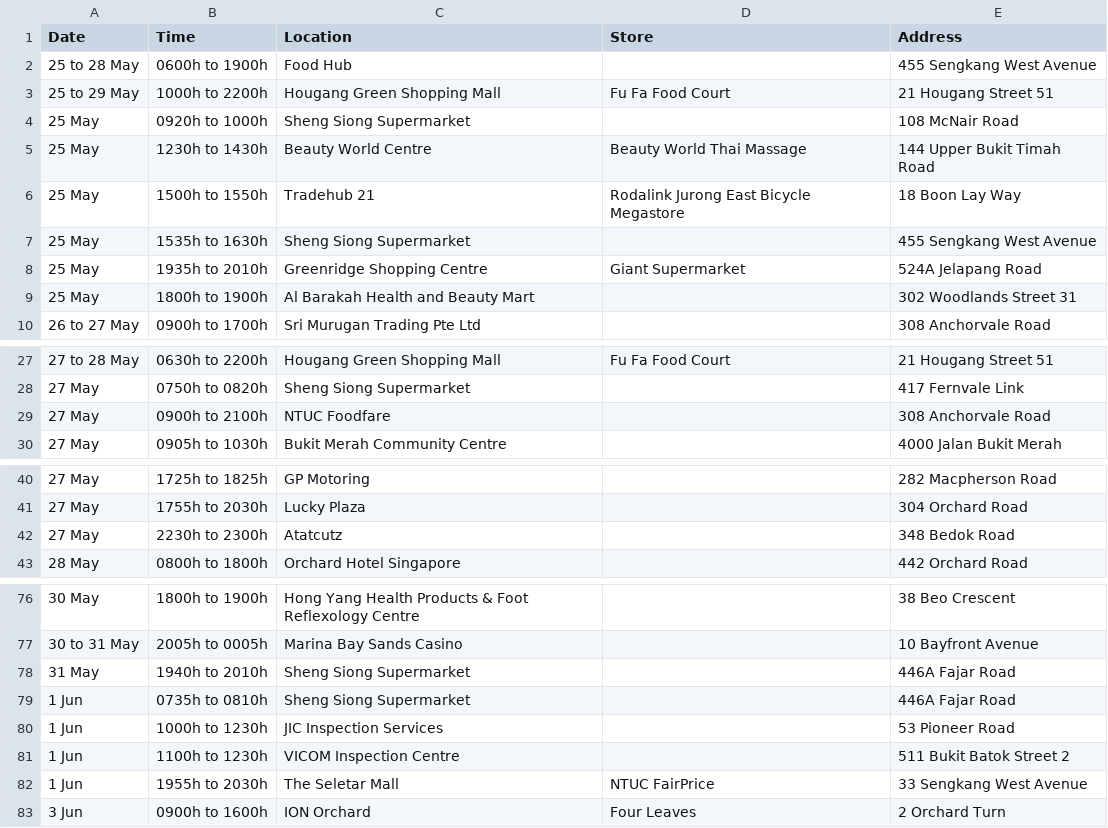
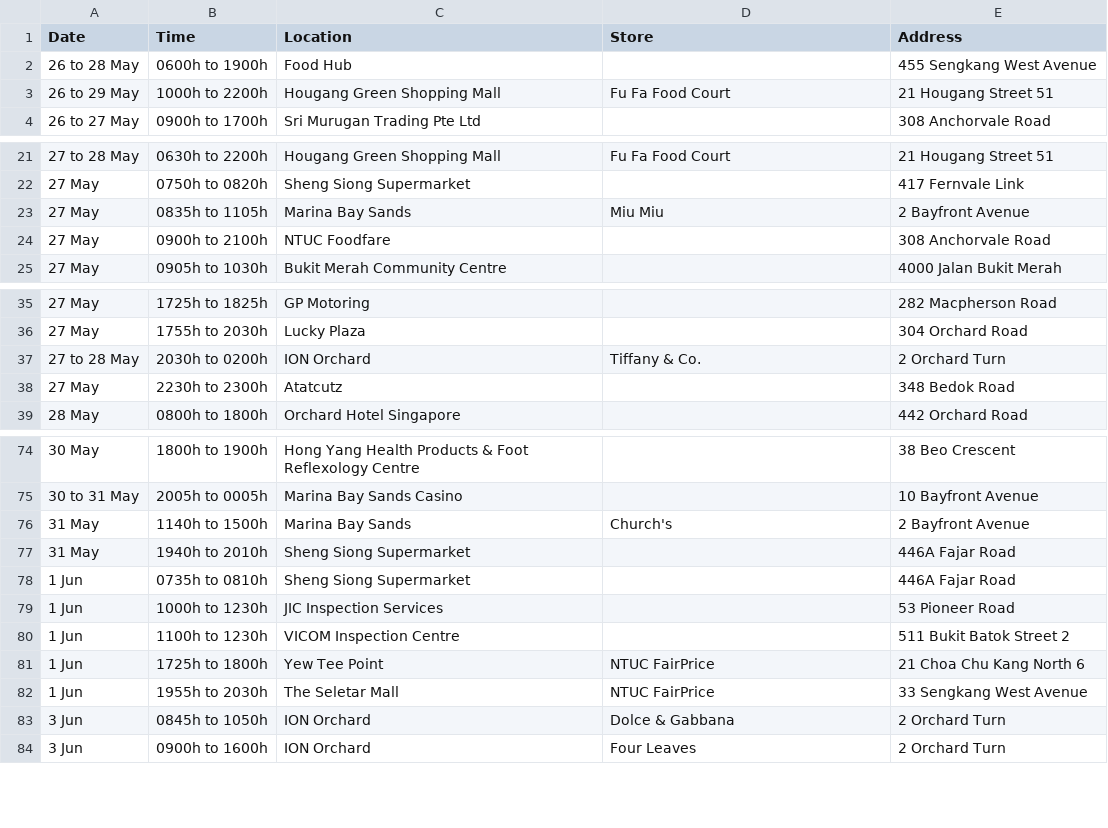
Before and after one commit to nicolenwd/wheregotcovid, a CSV file: data/visit_data_clean.csv, drawn as a sheet; only a part is shown, gaps mark what is left out; the diff covers the shown part only.

```diff
--- a/data/visit_data_clean.csv
+++ b/data/visit_data_clean.csv
@@ -1,10 +1,4 @@
 Date,Time,Location,Store,Address
-25 to 28 May,0600h to 1900h,Food Hub,,455 Sengkang West Avenue
-25 to 29 May,1000h to 2200h,Hougang Green Shopping Mall,Fu Fa Food Court,21 Hougang Street 51
-25 May,0920h to 1000h,Sheng Siong Supermarket,,108 McNair Road
-25 May,1230h to 1430h,Beauty World Centre,Beauty World Thai Massage,144 Upper Bukit Timah Road
-25 May,1500h to 1550h,Tradehub 21,Rodalink Jurong East Bicycle Megastore,18 Boon Lay Way
-25 May,1535h to 1630h,Sheng Siong Supermarket,,455 Sengkang West Avenue
-25 May,1935h to 2010h,Greenridge Shopping Centre,Giant Supermarket,524A Jelapang Road
-25 May,1800h to 1900h,Al Barakah Health and Beauty Mart,,302 Woodlands Street 31
+26 to 28 May,0600h to 1900h,Food Hub,,455 Sengkang West Avenue
+26 to 29 May,1000h to 2200h,Hougang Green Shopping Mall,Fu Fa Food Court,21 Hougang Street 51
 26 to 27 May,0900h to 1700h,Sri Murugan Trading Pte Ltd,,308 Anchorvale Road
@@ -28,2 +22,3 @@ Date,Time,Location,Store,Address
 27 May,0750h to 0820h,Sheng Siong Supermarket,,417 Fernvale Link
+27 May,0835h to 1105h,Marina Bay Sands,Miu Miu,2 Bayfront Avenue
 27 May,0900h to 2100h,NTUC Foodfare,,308 Anchorvale Road
@@ -41,2 +36,3 @@ Date,Time,Location,Store,Address
 27 May,1755h to 2030h,Lucky Plaza,,304 Orchard Road
+27 to 28 May,2030h to 0200h,ION Orchard,Tiffany & Co.,2 Orchard Turn
 27 May,2230h to 2300h,Atatcutz,,348 Bedok Road
@@ -77,2 +75,3 @@ Date,Time,Location,Store,Address
 30 to 31 May,2005h to 0005h,Marina Bay Sands Casino,,10 Bayfront Avenue
+31 May,1140h to 1500h,Marina Bay Sands,Church's,2 Bayfront Avenue
 31 May,1940h to 2010h,Sheng Siong Supermarket,,446A Fajar Road
@@ -81,3 +80,5 @@ Date,Time,Location,Store,Address
 1 Jun,1100h to 1230h,VICOM Inspection Centre,,511 Bukit Batok Street 2
+1 Jun,1725h to 1800h,Yew Tee Point,NTUC FairPrice,21 Choa Chu Kang North 6
 1 Jun,1955h to 2030h,The Seletar Mall,NTUC FairPrice,33 Sengkang West Avenue
+3 Jun,0845h to 1050h,ION Orchard,Dolce & Gabbana,2 Orchard Turn
 3 Jun,0900h to 1600h,ION Orchard,Four Leaves,2 Orchard Turn
```
Also changed, not shown: 2 added rows elsewhere in this file, data/visit_data_coords.csv, data/visit_data_raw.csv, 4 other files.
